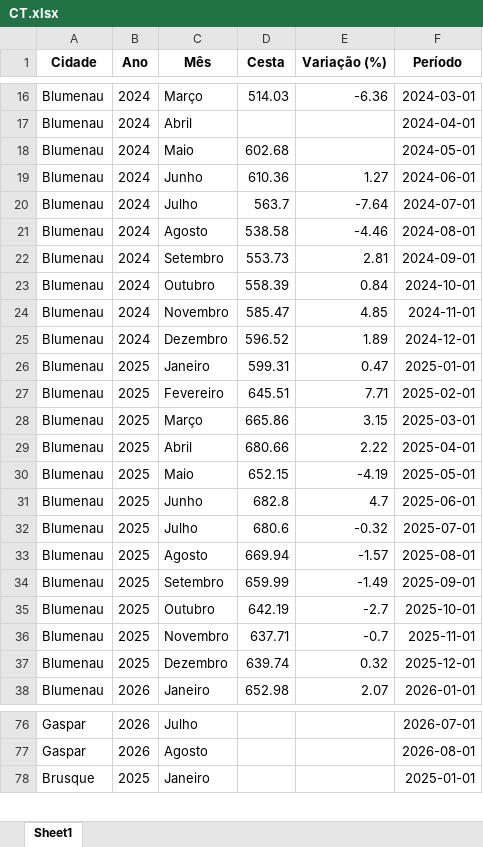
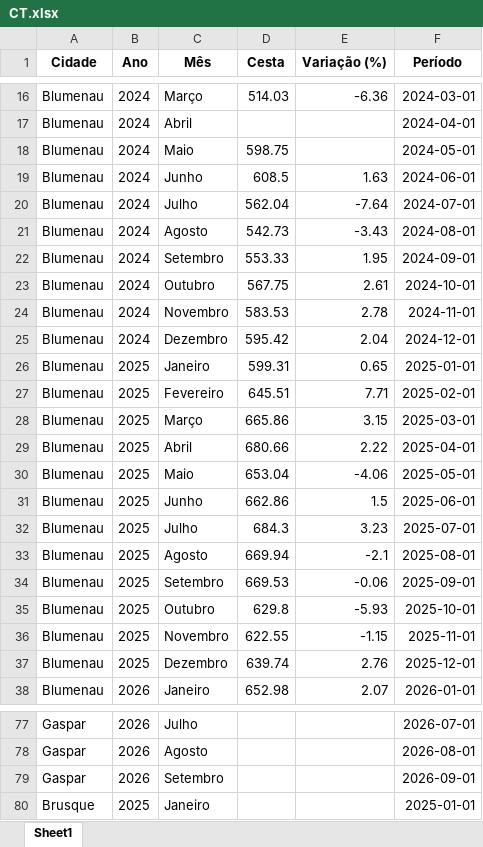
Before and after one commit to bttomio/CidadaniaFinanceira, an Excel workbook: CT.xlsx, sheet Sheet1, drawn as a sheet; only a part is shown, gaps mark what is left out; values as stored, in another font and other column widths than the file's, no borders; the diff covers the shown part only; the diff names each change by its address in the sheet, - before the commit and + after, or states it on an @@ line.

```diff
--- a/CT.xlsx (sheet Sheet1)
+++ b/CT.xlsx (sheet Sheet1)
-D18 (Cesta): 602.68
+D18 (Cesta): 598.75
-D19 (Cesta): 610.36
+D19 (Cesta): 608.5
-E19 (Variação (%)): 1.27
+E19 (Variação (%)): 1.63
-D20 (Cesta): 563.7
+D20 (Cesta): 562.04
-D21 (Cesta): 538.58
+D21 (Cesta): 542.73
-E21 (Variação (%)): -4.46
+E21 (Variação (%)): -3.43
-D22 (Cesta): 553.73
+D22 (Cesta): 553.33
-E22 (Variação (%)): 2.81
+E22 (Variação (%)): 1.95
-D23 (Cesta): 558.39
+D23 (Cesta): 567.75
-E23 (Variação (%)): 0.84
+E23 (Variação (%)): 2.61
-D24 (Cesta): 585.47
+D24 (Cesta): 583.53
-E24 (Variação (%)): 4.85
+E24 (Variação (%)): 2.78
-D25 (Cesta): 596.52
+D25 (Cesta): 595.42
-E25 (Variação (%)): 1.89
+E25 (Variação (%)): 2.04
-E26 (Variação (%)): 0.47
+E26 (Variação (%)): 0.65
-D30 (Cesta): 652.15
+D30 (Cesta): 653.04
-E30 (Variação (%)): -4.19
+E30 (Variação (%)): -4.06
-D31 (Cesta): 682.8
+D31 (Cesta): 662.86
-E31 (Variação (%)): 4.7
+E31 (Variação (%)): 1.5
-D32 (Cesta): 680.6
+D32 (Cesta): 684.3
-E32 (Variação (%)): -0.32
+E32 (Variação (%)): 3.23
-E33 (Variação (%)): -1.57
+E33 (Variação (%)): -2.1
-D34 (Cesta): 659.99
+D34 (Cesta): 669.53
-E34 (Variação (%)): -1.49
+E34 (Variação (%)): -0.06
-D35 (Cesta): 642.19
+D35 (Cesta): 629.8
-E35 (Variação (%)): -2.7
+E35 (Variação (%)): -5.93
-D36 (Cesta): 637.71
+D36 (Cesta): 622.55
-E36 (Variação (%)): -0.7
+E36 (Variação (%)): -1.15
-E37 (Variação (%)): 0.32
+E37 (Variação (%)): 2.76
+row 79: Gaspar | 2026 | Setembro |  |  | 2026-09-01
```
Also changed, not shown: 17 added rows and 36 edited cells elsewhere in this sheet, PRECOS.xlsx, VAR_PROD.xlsx, 15 other files.
